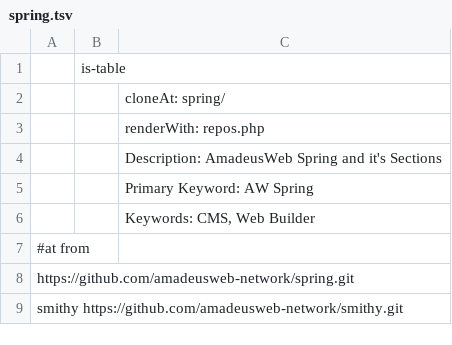
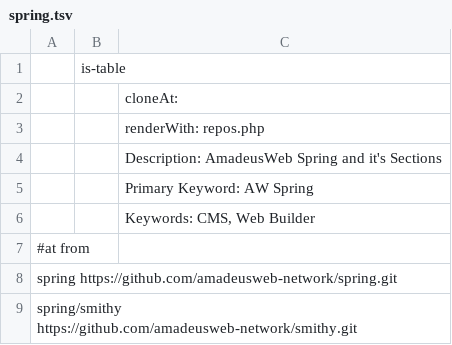
Before and after one commit to amadeusweb-network/spring, a TSV file: whois/network/spring.tsv, drawn as a sheet.

```diff
--- a/whois/network/spring.tsv
+++ b/whois/network/spring.tsv
@@ -1,3 +1,3 @@
 |is-table
-||cloneAt: spring/
+||cloneAt:
 ||renderWith: repos.php
@@ -7,3 +7,3 @@
 #at	from
-	https://github.com/amadeusweb-network/spring.git
-smithy	https://github.com/amadeusweb-network/smithy.git
+spring	https://github.com/amadeusweb-network/spring.git
+spring/smithy	https://github.com/amadeusweb-network/smithy.git
```
Also changed, not shown: 3 other files.
